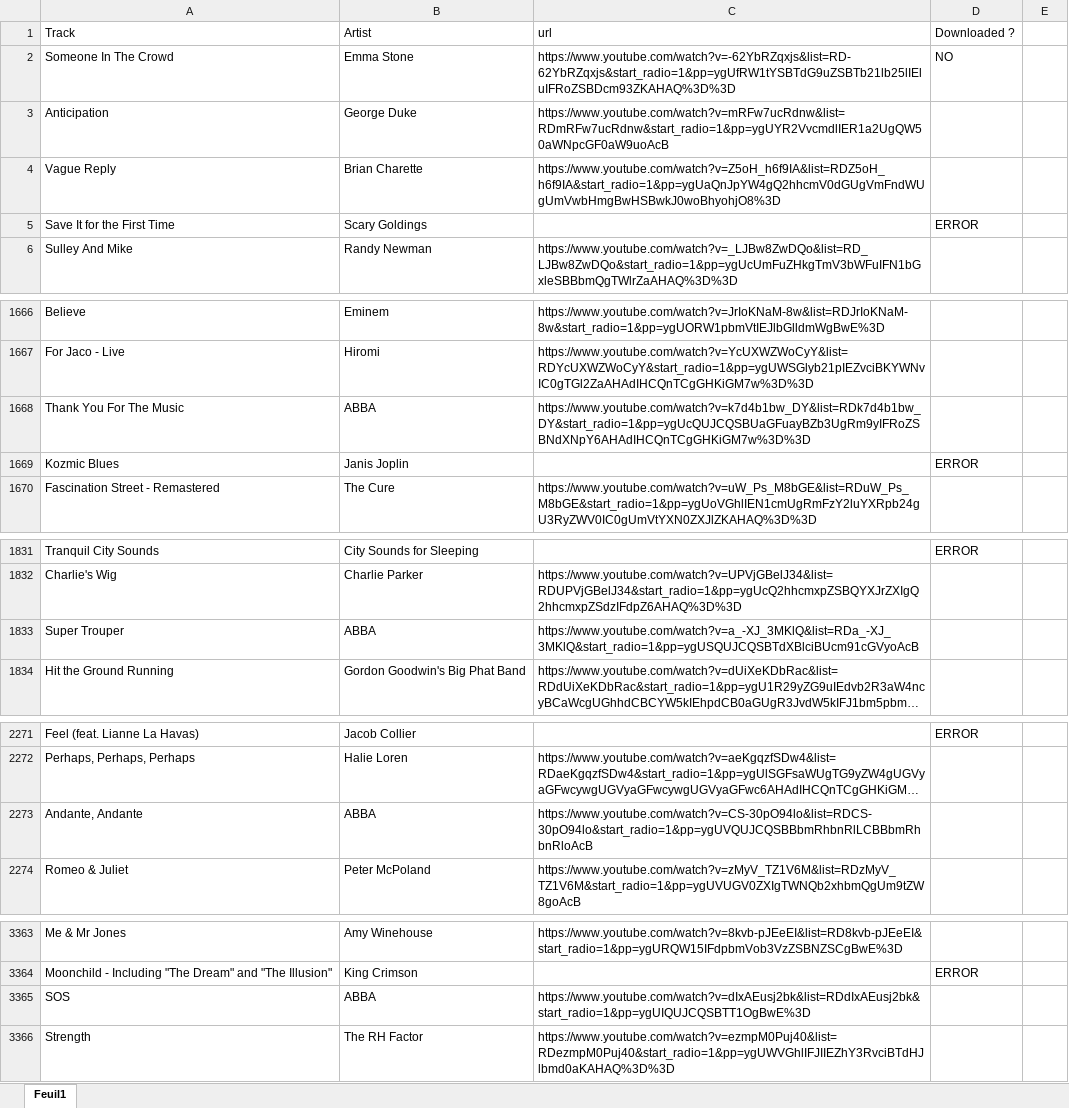
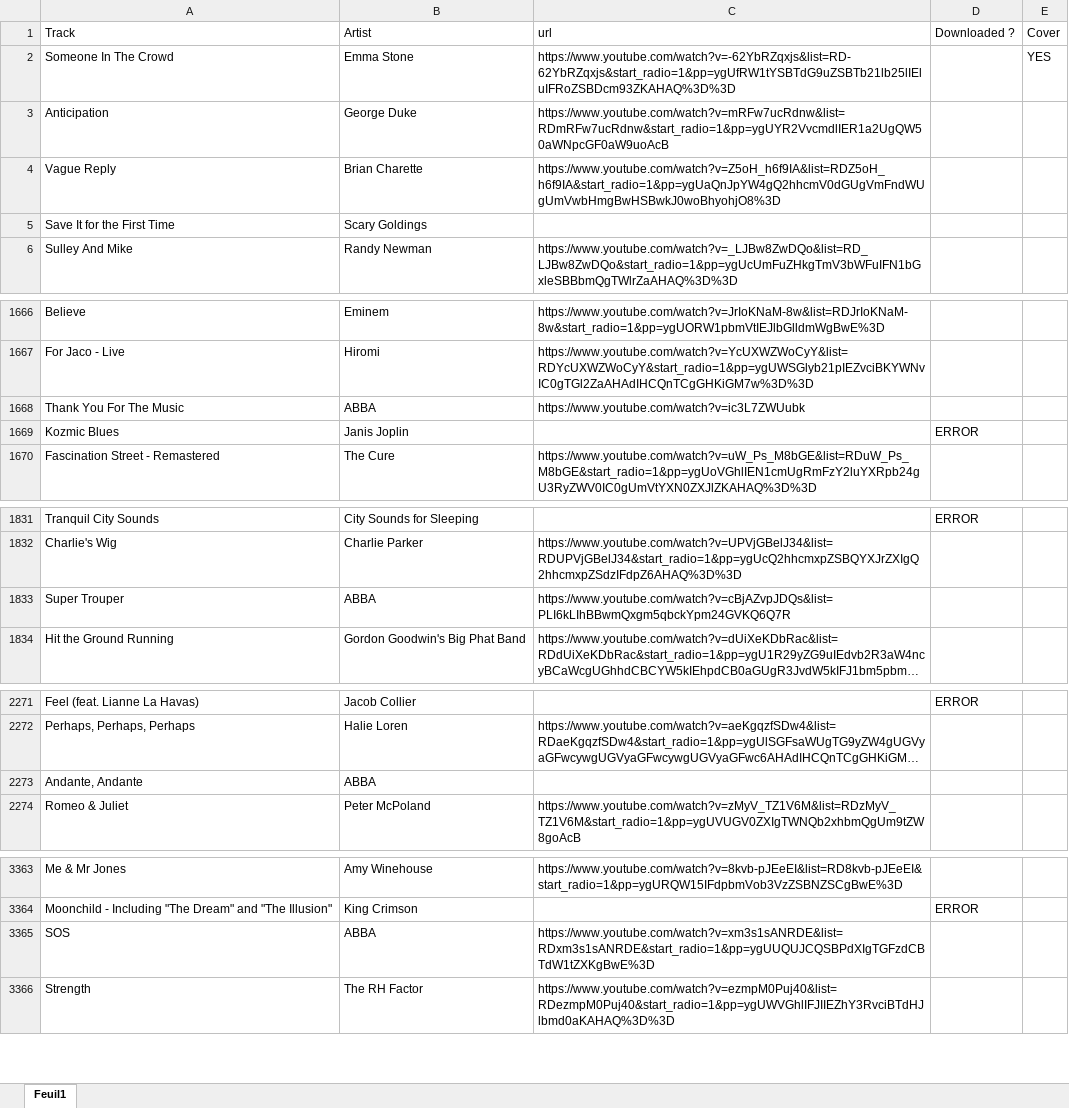
Before and after one commit to vic-rie/developpment, an Excel workbook: frontend/tmp.xlsx, sheet Feuil1, drawn as a sheet; only a part is shown, gaps mark what is left out; long unchanged cells end in …; values as stored, in another font and other column widths than the file's, no borders; the diff covers the shown part only; the diff names each change by its address in the sheet, - before the commit and + after, or states it on an @@ line.

Commit message:
home_page functionnal + dowload_cover_from spotify

```diff
--- a/frontend/tmp.xlsx (sheet Feuil1)
+++ b/frontend/tmp.xlsx (sheet Feuil1)
-E1: (empty)
+E1: Cover
-D2 (Downloaded ?): NO
+D2 (Downloaded ?): (empty)
-E2 (Cover): (empty)
+E2 (Cover): YES
-D5 (Downloaded ?): ERROR
+D5 (Downloaded ?): (empty)
-C1668 (url): https://www.youtube.com/watch?v=k7d4b1bw_DY&list=RDk7d4b1bw_DY&start_radio=1&pp=ygUcQUJCQSBUaGFuayBZb3UgRm9yIFRoZSBNdXNpY6AHAdIHCQnTCgGHKiGM7w%3D%3D
+C1668 (url): https://www.youtube.com/watch?v=ic3L7ZWUubk
-C1833 (url): https://www.youtube.com/watch?v=a_-XJ_3MKlQ&list=RDa_-XJ_3MKlQ&start_radio=1&pp=ygUSQUJCQSBTdXBlciBUcm91cGVyoAcB
+C1833 (url): https://www.youtube.com/watch?v=cBjAZvpJDQs&list=PLI6kLIhBBwmQxgm5qbckYpm24GVKQ6Q7R
-C2273 (url): https://www.youtube.com/watch?v=CS-30pO94lo&list=RDCS-30pO94lo&start_radio=1&pp=ygUVQUJCQSBBbmRhbnRlLCBBbmRhbnRloAcB
+C2273 (url): (empty)
-C3365 (url): https://www.youtube.com/watch?v=dIxAEusj2bk&list=RDdIxAEusj2bk&start_radio=1&pp=ygUIQUJCQSBTT1OgBwE%3D
+C3365 (url): https://www.youtube.com/watch?v=xm3s1sANRDE&list=RDxm3s1sANRDE&start_radio=1&pp=ygUUQUJCQSBPdXIgTGFzdCBTdW1tZXKgBwE%3D
```
Also changed, not shown: 2 edited cells elsewhere in this sheet, frontend/url_list.xlsx, 11 other files.
